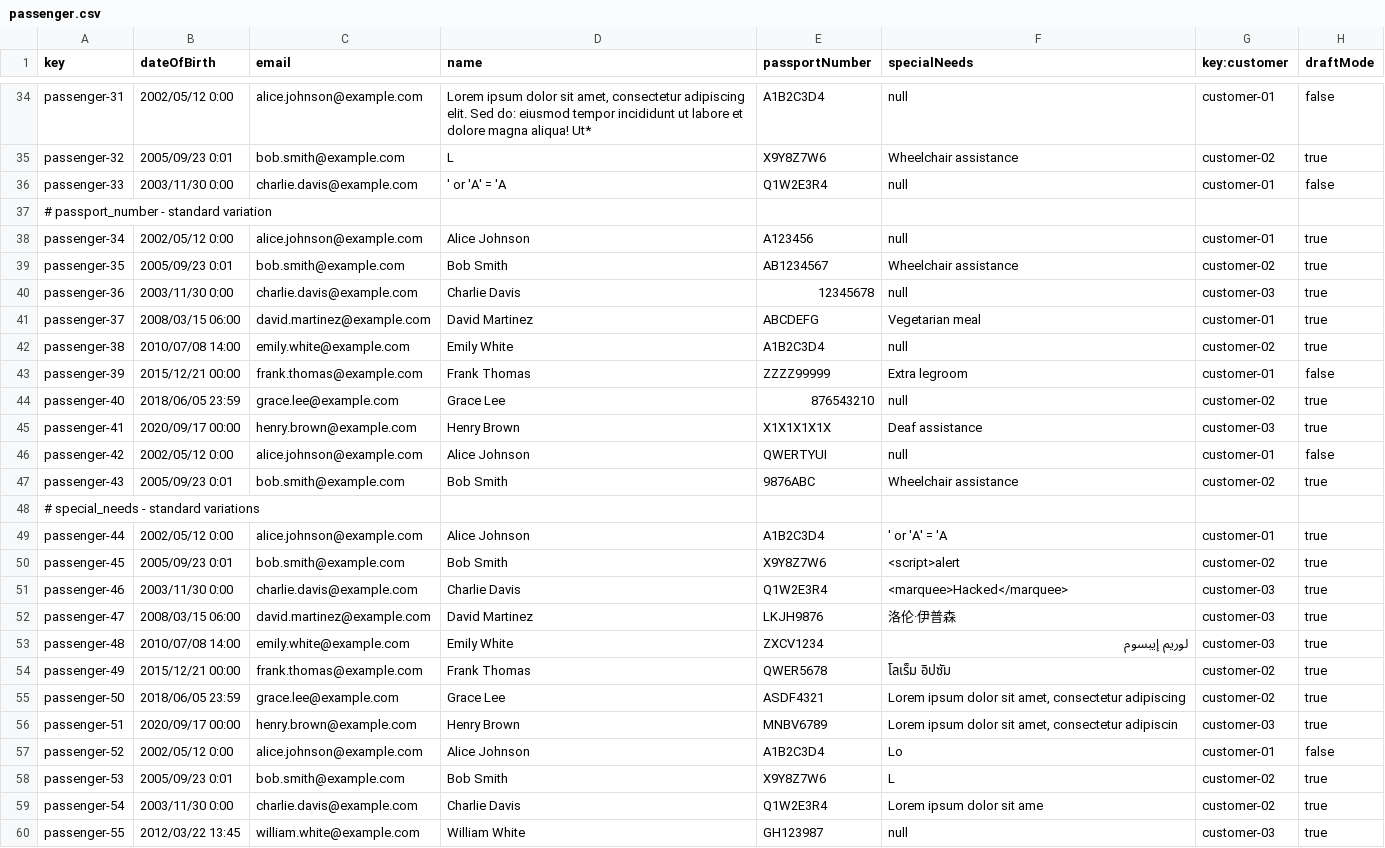
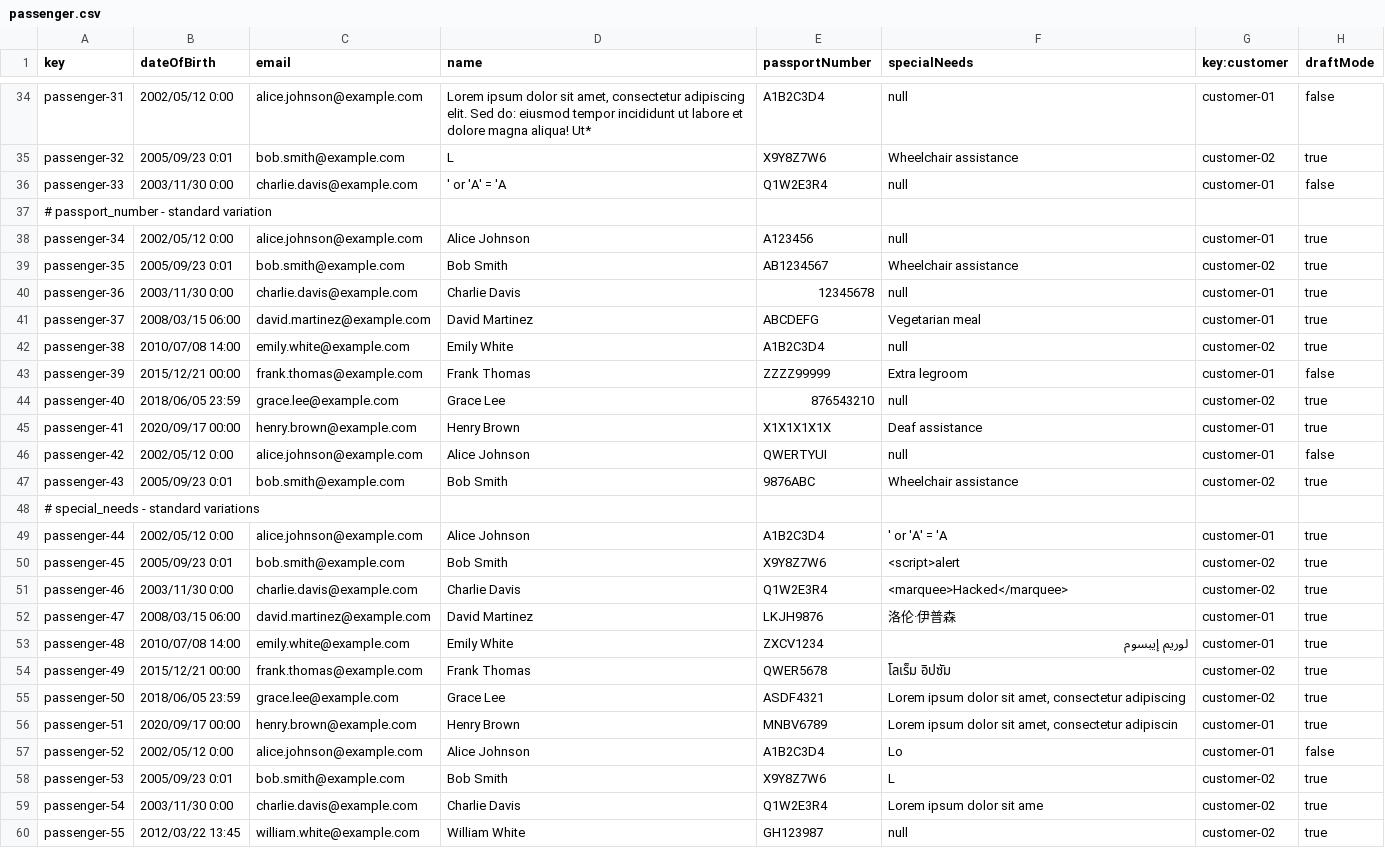
Before and after one commit to aaronma300604/DP2-C01-31, a CSV file: src/main/resources/WEB-INF/data/sample/passenger.csv, drawn as a sheet; only a part is shown, gaps mark what is left out; the diff covers the shown part only.

```diff
--- a/src/main/resources/WEB-INF/data/sample/passenger.csv
+++ b/src/main/resources/WEB-INF/data/sample/passenger.csv
@@ -39,3 +39,3 @@ passenger-34,2002/05/12 0:00,alice.johnson@example.com,Alice Johnson,A123456,nul
 passenger-35,2005/09/23 0:01,bob.smith@example.com,Bob Smith,AB1234567,Wheelchair assistance,customer-02,true
-passenger-36,2003/11/30 0:00,charlie.davis@example.com,Charlie Davis,12345678,null,customer-03,true
+passenger-36,2003/11/30 0:00,charlie.davis@example.com,Charlie Davis,12345678,null,customer-01,true
 passenger-37,2008/03/15 06:00,david.martinez@example.com,David Martinez,ABCDEFG,Vegetarian meal,customer-01,true
@@ -44,3 +44,3 @@ passenger-39,2015/12/21 00:00,frank.thomas@example.com,Frank Thomas,ZZZZ99999,Ex
 passenger-40,2018/06/05 23:59,grace.lee@example.com,Grace Lee,876543210,null,customer-02,true
-passenger-41,2020/09/17 00:00,henry.brown@example.com,Henry Brown,X1X1X1X1X,Deaf assistance,customer-03,true
+passenger-41,2020/09/17 00:00,henry.brown@example.com,Henry Brown,X1X1X1X1X,Deaf assistance,customer-01,true
 passenger-42,2002/05/12 0:00,alice.johnson@example.com,Alice Johnson,QWERTYUI,null,customer-01,false
@@ -50,8 +50,8 @@ passenger-44,2002/05/12 0:00,alice.johnson@example.com,Alice Johnson,A1B2C3D4,'
 passenger-45,2005/09/23 0:01,bob.smith@example.com,Bob Smith,X9Y8Z7W6,<script>alert,customer-02,true
-passenger-46,2003/11/30 0:00,charlie.davis@example.com,Charlie Davis,Q1W2E3R4,<marquee>Hacked</marquee>,customer-03,true
-passenger-47,2008/03/15 06:00,david.martinez@example.com,David Martinez,LKJH9876,洛伦·伊普森,customer-03,true
-passenger-48,2010/07/08 14:00,emily.white@example.com,Emily White,ZXCV1234,لوريم إيبسوم,customer-03,true
+passenger-46,2003/11/30 0:00,charlie.davis@example.com,Charlie Davis,Q1W2E3R4,<marquee>Hacked</marquee>,customer-02,true
+passenger-47,2008/03/15 06:00,david.martinez@example.com,David Martinez,LKJH9876,洛伦·伊普森,customer-01,true
+passenger-48,2010/07/08 14:00,emily.white@example.com,Emily White,ZXCV1234,لوريم إيبسوم,customer-01,true
 passenger-49,2015/12/21 00:00,frank.thomas@example.com,Frank Thomas,QWER5678,โลเร็ม อิปซัม,customer-02,true
 passenger-50,2018/06/05 23:59,grace.lee@example.com,Grace Lee,ASDF4321,"Lorem ipsum dolor sit amet, consectetur adipiscing",customer-02,true
-passenger-51,2020/09/17 00:00,henry.brown@example.com,Henry Brown,MNBV6789,"Lorem ipsum dolor sit amet, consectetur adipiscin",customer-03,true
+passenger-51,2020/09/17 00:00,henry.brown@example.com,Henry Brown,MNBV6789,"Lorem ipsum dolor sit amet, consectetur adipiscin",customer-01,true
 passenger-52,2002/05/12 0:00,alice.johnson@example.com,Alice Johnson,A1B2C3D4,Lo,customer-01,false
@@ -59,2 +59,2 @@ passenger-53,2005/09/23 0:01,bob.smith@example.com,Bob Smith,X9Y8Z7W6,L,customer
 passenger-54,2003/11/30 0:00,charlie.davis@example.com,Charlie Davis,Q1W2E3R4,Lorem ipsum dolor sit ame,customer-02,true
-passenger-55,2012/03/22 13:45,william.white@example.com,William White,GH123987,null,customer-03,true
+passenger-55,2012/03/22 13:45,william.white@example.com,William White,GH123987,null,customer-02,true
```
Also changed, not shown: 12 edited cells elsewhere in this file, src/main/resources/WEB-INF/data/sample/booking.csv, src/main/resources/WEB-INF/data/sample/passenger_booking.csv, 6 other files.
